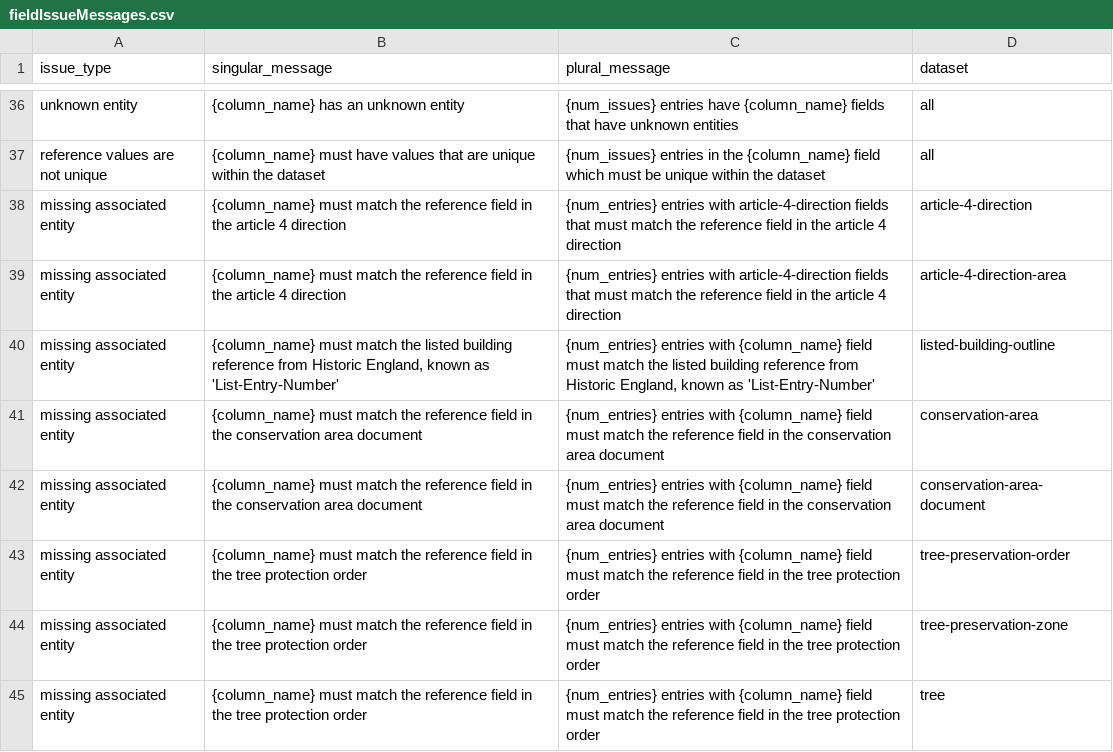
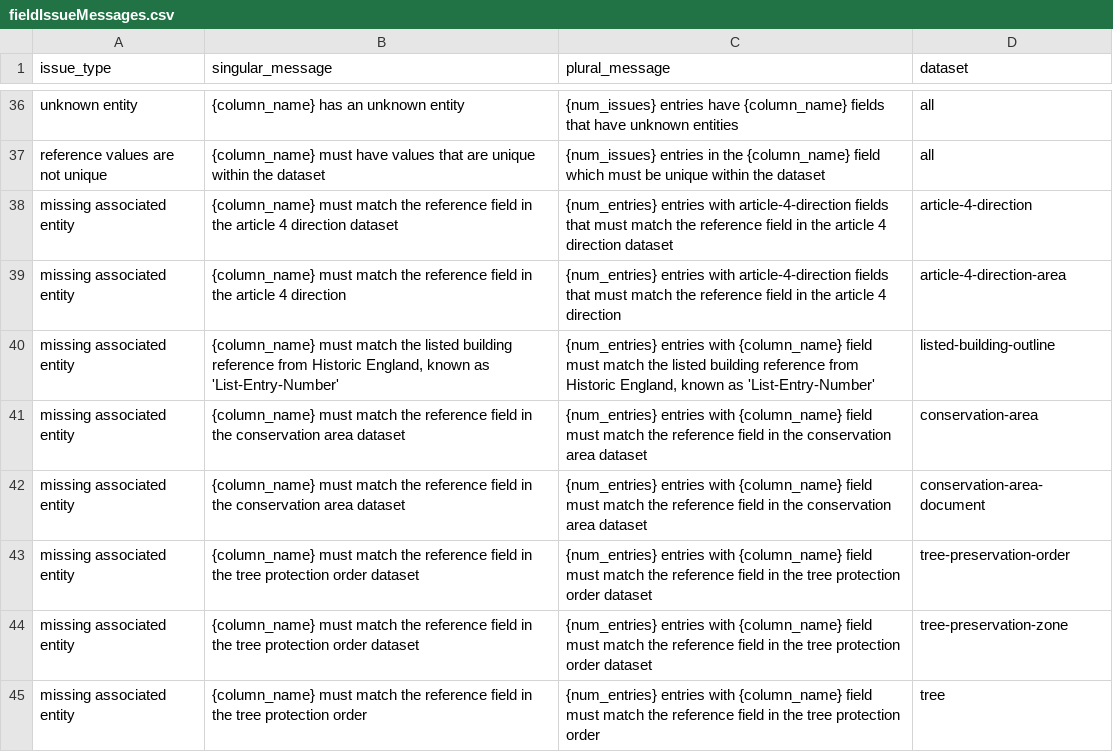
Before and after one commit to digital-land/submit, a CSV file: src/content/fieldIssueMessages.csv, drawn as a sheet; only a part is shown, gaps mark what is left out.

Commit message:
Update fieldIssueMessages.csv

```diff
--- a/src/content/fieldIssueMessages.csv
+++ b/src/content/fieldIssueMessages.csv
@@ -37,9 +37,9 @@ issue_type,singular_message,plural_message,dataset
 "reference values are not unique", {column_name} must have values that are unique within the dataset, {num_issues} entries in the {column_name} field which must be unique within the dataset,all
-"missing associated entity","{column_name} must match the reference field in the article 4 direction","{num_entries} entries with article-4-direction fields that must match the reference field in the article 4 direction",article-4-direction
+"missing associated entity","{column_name} must match the reference field in the article 4 direction dataset","{num_entries} entries with article-4-direction fields that must match the reference field in the article 4 direction dataset",article-4-direction
 "missing associated entity","{column_name} must match the reference field in the article 4 direction","{num_entries} entries with article-4-direction fields that must match the reference field in the article 4 direction",article-4-direction-area
 "missing associated entity","{column_name} must match the listed building reference from Historic England, known as 'List-Entry-Number'","{num_entries} entries with {column_name} field must match the listed building reference from Historic England, known as 'List-Entry-Number'",listed-building-outline
-"missing associated entity","{column_name} must match the reference field in the conservation area document","{num_entries} entries with {column_name} field must match the reference field in the conservation area document",conservation-area
-"missing associated entity","{column_name} must match the reference field in the conservation area document","{num_entries} entries with {column_name} field must match the reference field in the conservation area document",conservation-area-document
-"missing associated entity","{column_name} must match the reference field in the tree protection order","{num_entries} entries with {column_name} field must match the reference field in the tree protection order",tree-preservation-order
-"missing associated entity","{column_name} must match the reference field in the tree protection order","{num_entries} entries with {column_name} field must match the reference field in the tree protection order",tree-preservation-zone
+"missing associated entity","{column_name} must match the reference field in the conservation area dataset","{num_entries} entries with {column_name} field must match the reference field in the conservation area dataset",conservation-area
+"missing associated entity","{column_name} must match the reference field in the conservation area dataset","{num_entries} entries with {column_name} field must match the reference field in the conservation area dataset",conservation-area-document
+"missing associated entity","{column_name} must match the reference field in the tree protection order dataset","{num_entries} entries with {column_name} field must match the reference field in the tree protection order dataset",tree-preservation-order
+"missing associated entity","{column_name} must match the reference field in the tree protection order dataset","{num_entries} entries with {column_name} field must match the reference field in the tree protection order dataset",tree-preservation-zone
 "missing associated entity","{column_name} must match the reference field in the tree protection order","{num_entries} entries with {column_name} field must match the reference field in the tree protection order",tree
```
